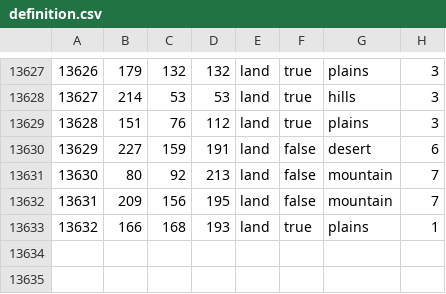
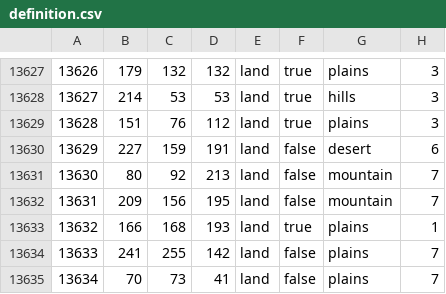
Before and after one commit to FilippGreatNot/CollabWorld1, a CSV file: map/definition.csv, drawn as a sheet; only a part is shown, gaps mark what is left out; the diff names each change by its address in the sheet, - before the commit and + after, or states it on an @@ line.

```diff
--- a/map/definition.csv
+++ b/map/definition.csv
+row 13634: 13633 | 241 | 255 | 142 | land | false | plains | 7
+row 13635: 13634 | 70 | 73 | 41 | land | false | plains | 7
```
Also changed, not shown: 9 other files.
